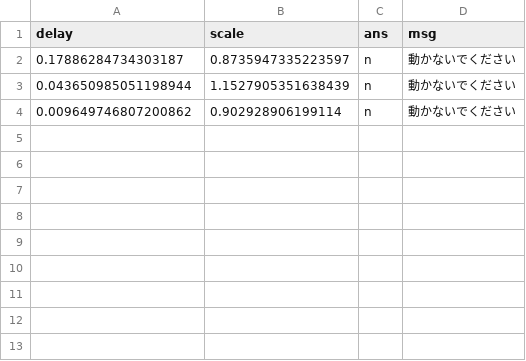
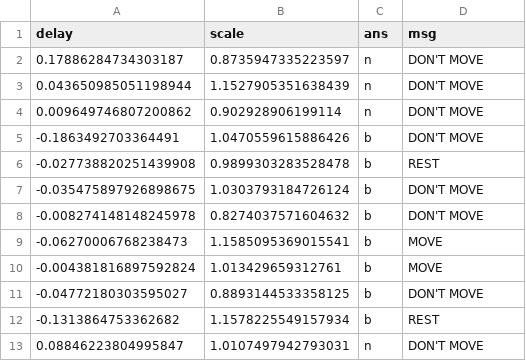
Before and after one commit to 8gaU8/PsychoPyRhythmExperiment, a CSV file: exp_params/3.csv, drawn as a sheet.

```diff
--- a/exp_params/3.csv
+++ b/exp_params/3.csv
@@ -1,4 +1,13 @@
 delay,scale,ans,msg
-0.17886284734303187,0.8735947335223597,n,動かないでください
-0.043650985051198944,1.1527905351638439,n,動かないでください
-0.009649746807200862,0.902928906199114,n,動かないでください
+0.17886284734303187,0.8735947335223597,n,DON'T MOVE
+0.043650985051198944,1.1527905351638439,n,DON'T MOVE
+0.009649746807200862,0.902928906199114,n,DON'T MOVE
+-0.1863492703364491,1.0470559615886426,b,DON'T MOVE
+-0.027738820251439908,0.9899303283528478,b,REST
+-0.035475897926898675,1.0303793184726124,b,DON'T MOVE
+-0.008274148148245978,0.8274037571604632,b,DON'T MOVE
+-0.06270006768238473,1.1585095369015541,b,MOVE
+-0.004381816897592824,1.013429659312761,b,MOVE
+-0.04772180303595027,0.8893144533358125,b,DON'T MOVE
+-0.1313864753362682,1.1578225549157934,b,REST
+0.08846223804995847,1.0107497942793031,n,DON'T MOVE
```
Also changed, not shown: exp_params/1.csv, exp_params/2.csv, 9 other files.
